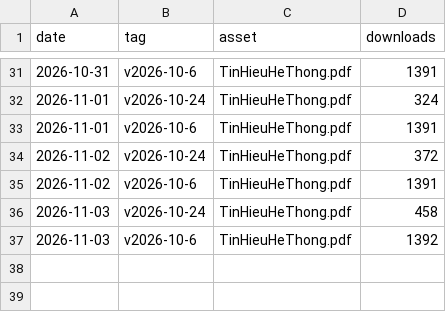
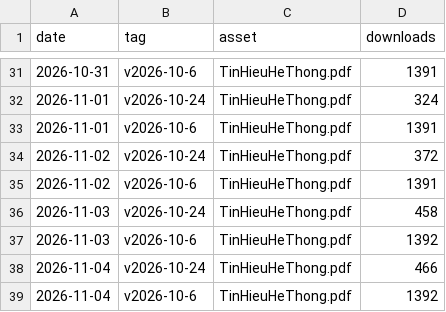
Before and after one commit to huyyoonjae1608/book-thht, a CSV file: stats/downloads.csv, drawn as a sheet; only a part is shown, gaps mark what is left out; the diff names each change by its address in the sheet, - before the commit and + after, or states it on an @@ line.

```diff
--- a/stats/downloads.csv
+++ b/stats/downloads.csv
+row 38: 2026-11-04 | v2026-10-24 | TinHieuHeThong.pdf | 466
+row 39: 2026-11-04 | v2026-10-6 | TinHieuHeThong.pdf | 1392
```
